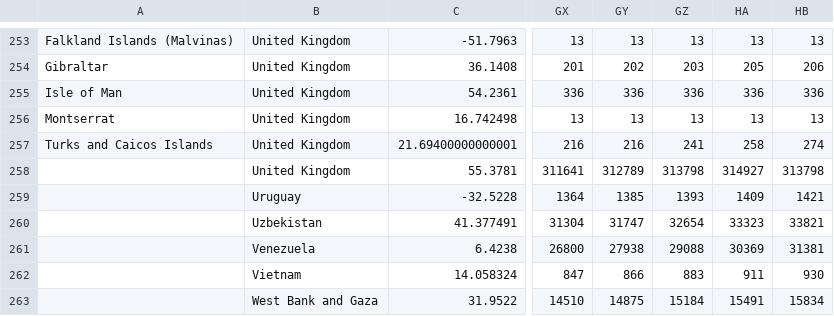
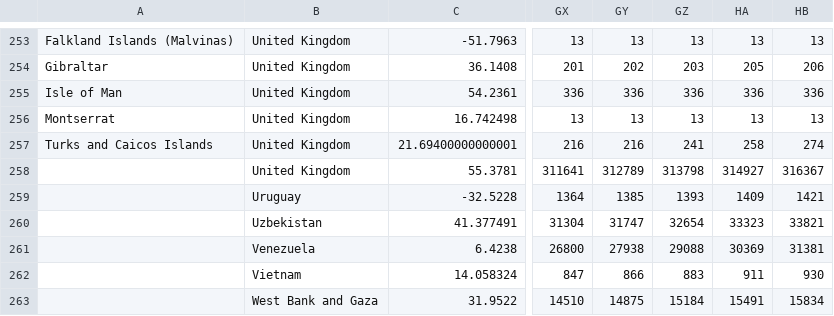
Before and after one commit to boogheta/coronavirus-countries, a CSV file: data/time_series_covid19_confirmed_global.csv, drawn as a sheet; only a part is shown, gaps mark what is left out; the diff names each change by its address in the sheet, - before the commit and + after, or states it on an @@ line.

```diff
--- a/data/time_series_covid19_confirmed_global.csv
+++ b/data/time_series_covid19_confirmed_global.csv
-HB258: 313798
+HB258: 316367
```
